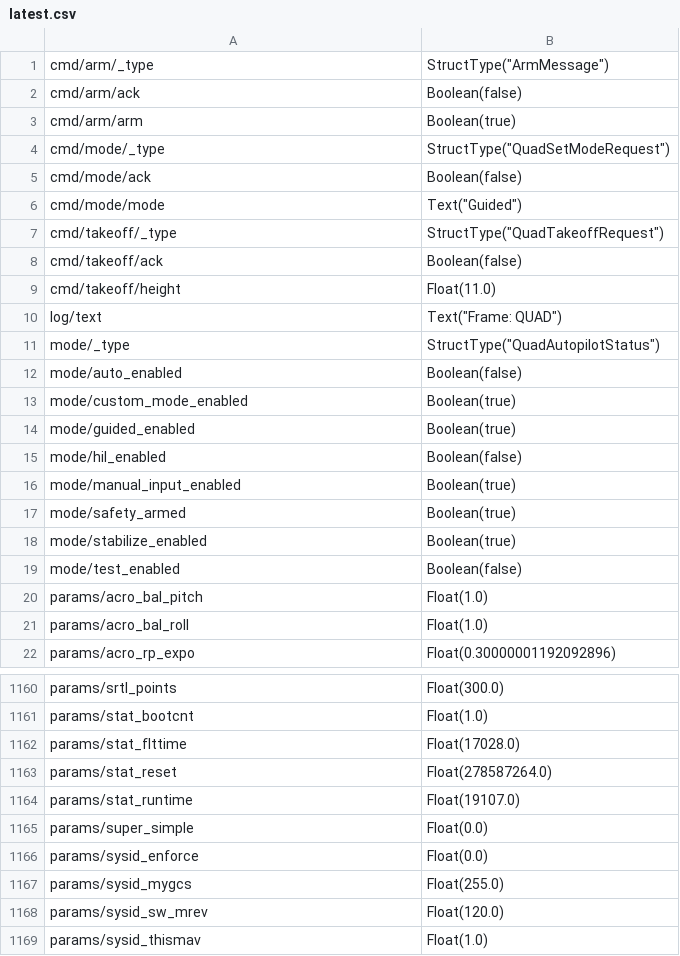
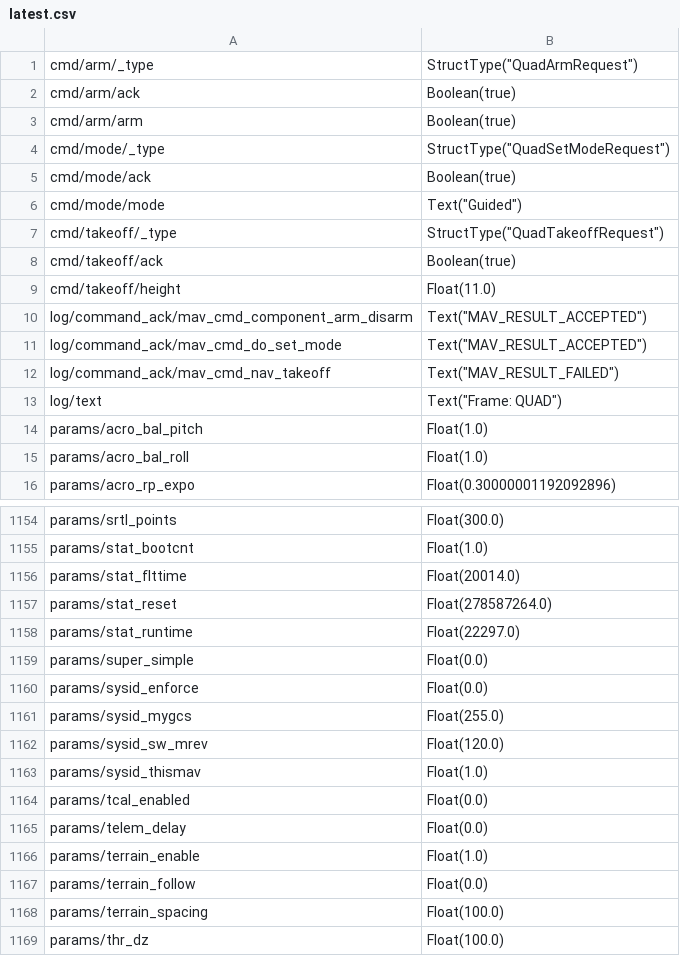
Before and after one commit to victoryforphil/lil-hopps, a CSV file: .lil/gcs/latest.csv, drawn as a sheet; only a part is shown, gaps mark what is left out; the shorter side is filled out with more unchanged rows; the diff covers the shown part only.

Commit message:
[QuadLink] Added back command sending + logging command ack + parameter setting (#38)

```diff
--- a/.lil/gcs/latest.csv
+++ b/.lil/gcs/latest.csv
@@ -1,20 +1,14 @@
-cmd/arm/_type,StructType("ArmMessage")
-cmd/arm/ack,Boolean(false)
+cmd/arm/_type,StructType("QuadArmRequest")
+cmd/arm/ack,Boolean(true)
 cmd/arm/arm,Boolean(true)
 cmd/mode/_type,StructType("QuadSetModeRequest")
-cmd/mode/ack,Boolean(false)
+cmd/mode/ack,Boolean(true)
 cmd/mode/mode,Text("Guided")
 cmd/takeoff/_type,StructType("QuadTakeoffRequest")
-cmd/takeoff/ack,Boolean(false)
+cmd/takeoff/ack,Boolean(true)
 cmd/takeoff/height,Float(11.0)
+log/command_ack/mav_cmd_component_arm_disarm,Text("MAV_RESULT_ACCEPTED")
+log/command_ack/mav_cmd_do_set_mode,Text("MAV_RESULT_ACCEPTED")
+log/command_ack/mav_cmd_nav_takeoff,Text("MAV_RESULT_FAILED")
 log/text,Text("Frame: QUAD")
-mode/_type,StructType("QuadAutopilotStatus")
-mode/auto_enabled,Boolean(false)
-mode/custom_mode_enabled,Boolean(true)
-mode/guided_enabled,Boolean(true)
-mode/hil_enabled,Boolean(false)
-mode/manual_input_enabled,Boolean(true)
-mode/safety_armed,Boolean(true)
-mode/stabilize_enabled,Boolean(true)
-mode/test_enabled,Boolean(false)
 params/acro_bal_pitch,Float(1.0)
@@ -1161,5 +1155,5 @@ params/srtl_points,Float(300.0)
 params/stat_bootcnt,Float(1.0)
-params/stat_flttime,Float(17028.0)
+params/stat_flttime,Float(20014.0)
 params/stat_reset,Float(278587264.0)
-params/stat_runtime,Float(19107.0)
+params/stat_runtime,Float(22297.0)
 params/super_simple,Float(0.0)
```
Also changed, not shown: 9 added rows and 11 edited cells elsewhere in this file, 16 other files.
